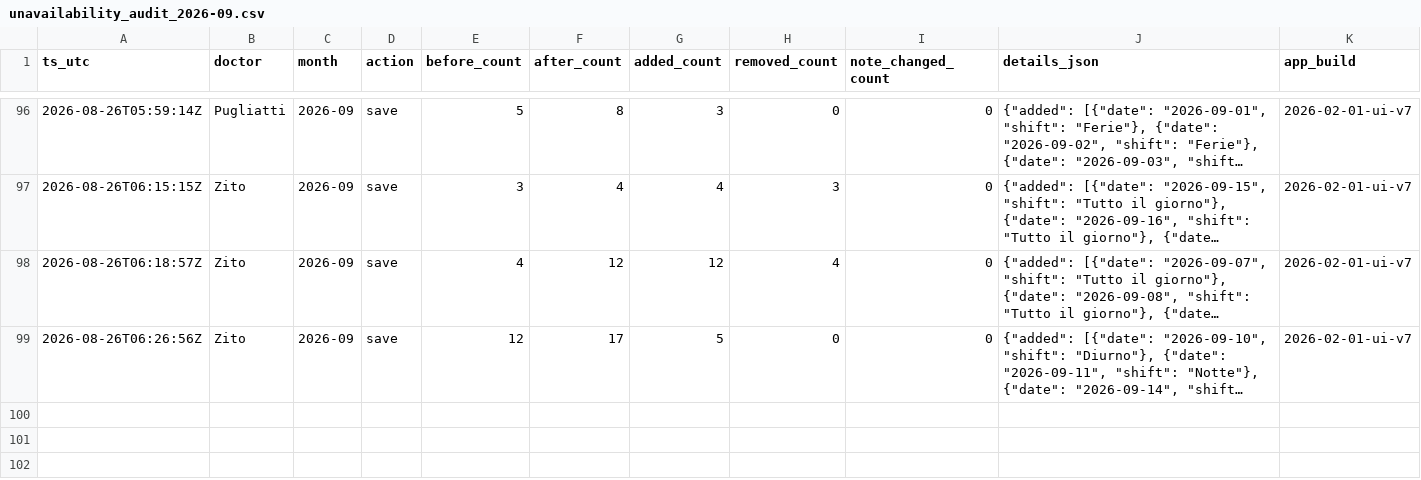
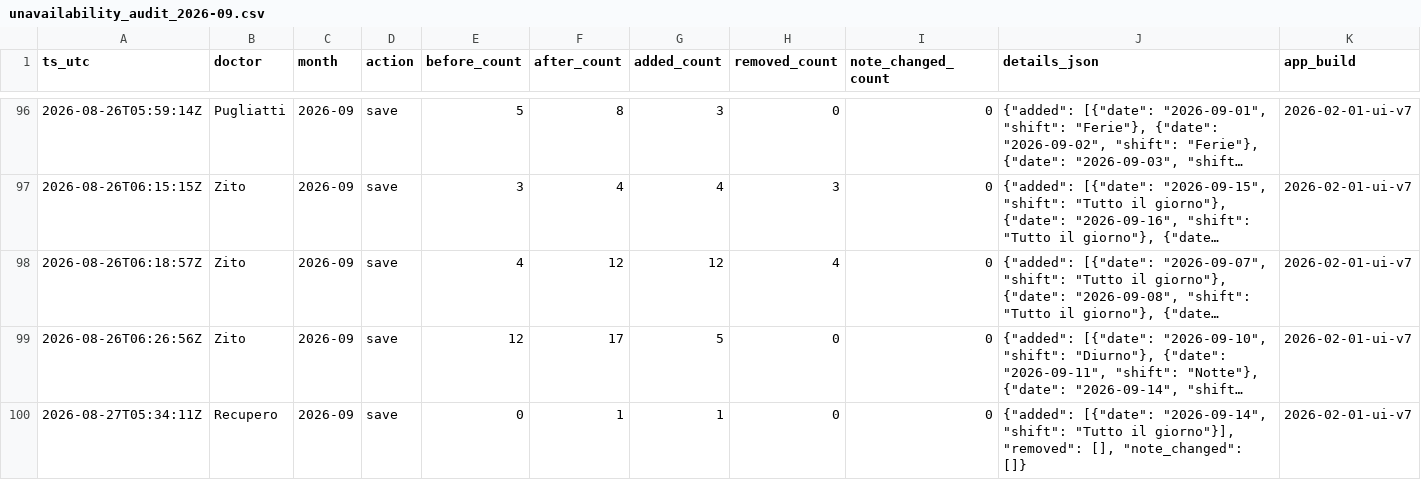
Before and after one commit to rlicordari/Turni-ind, a CSV file: data/unavailability_audit/unavailability_audit_2026-09.csv, drawn as a sheet; only a part is shown, gaps mark what is left out; long unchanged cells end in …; the diff names each change by its address in the sheet, - before the commit and + after, or states it on an @@ line.

Commit message:
Audit unavailability 2026-09: Recupero

```diff
--- a/data/unavailability_audit/unavailability_audit_2026-09.csv
+++ b/data/unavailability_audit/unavailability_audit_2026-09.csv
+row 100: 2026-08-27T05:34:11Z | Recupero | 2026-09 | save | 0 | 1 | 1 | 0 | 0 | {"added": [{"date": "2026-09-14", "shift": "Tutto il giorno"}], "removed": [], "note_changed": []} | 2026-02-01-ui-v7
```
